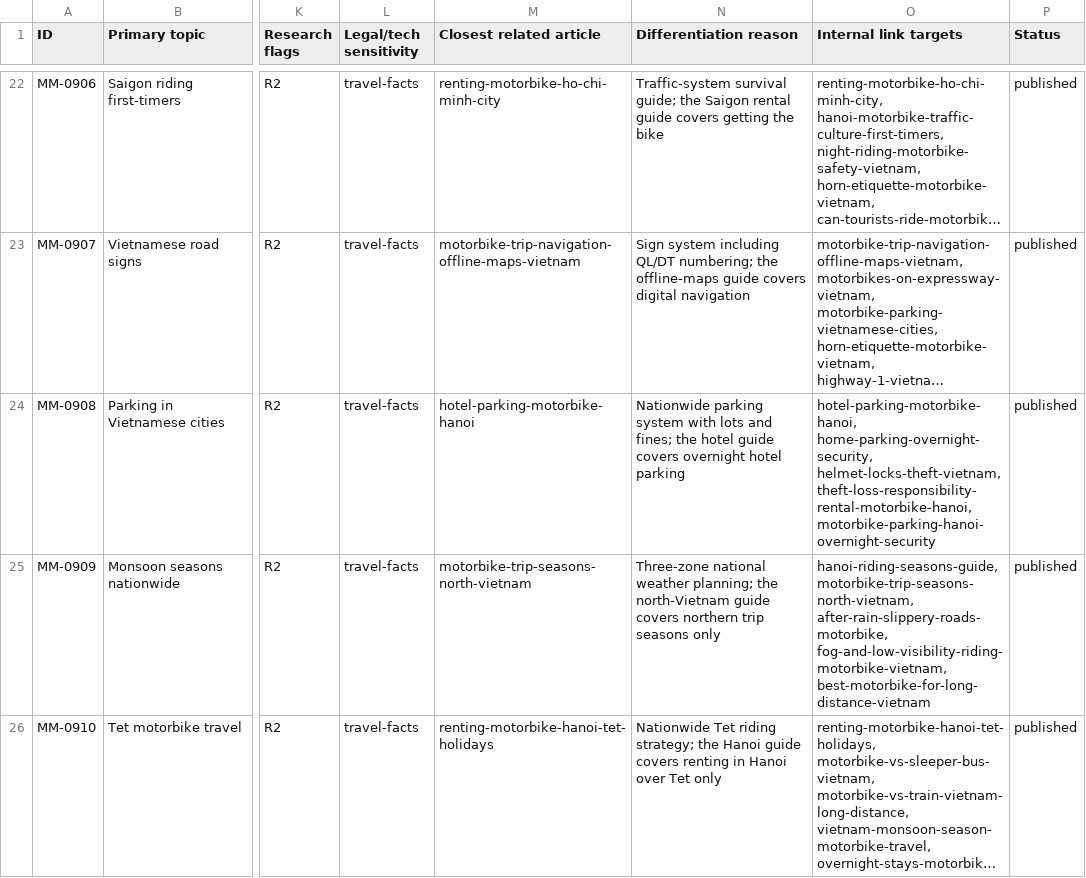
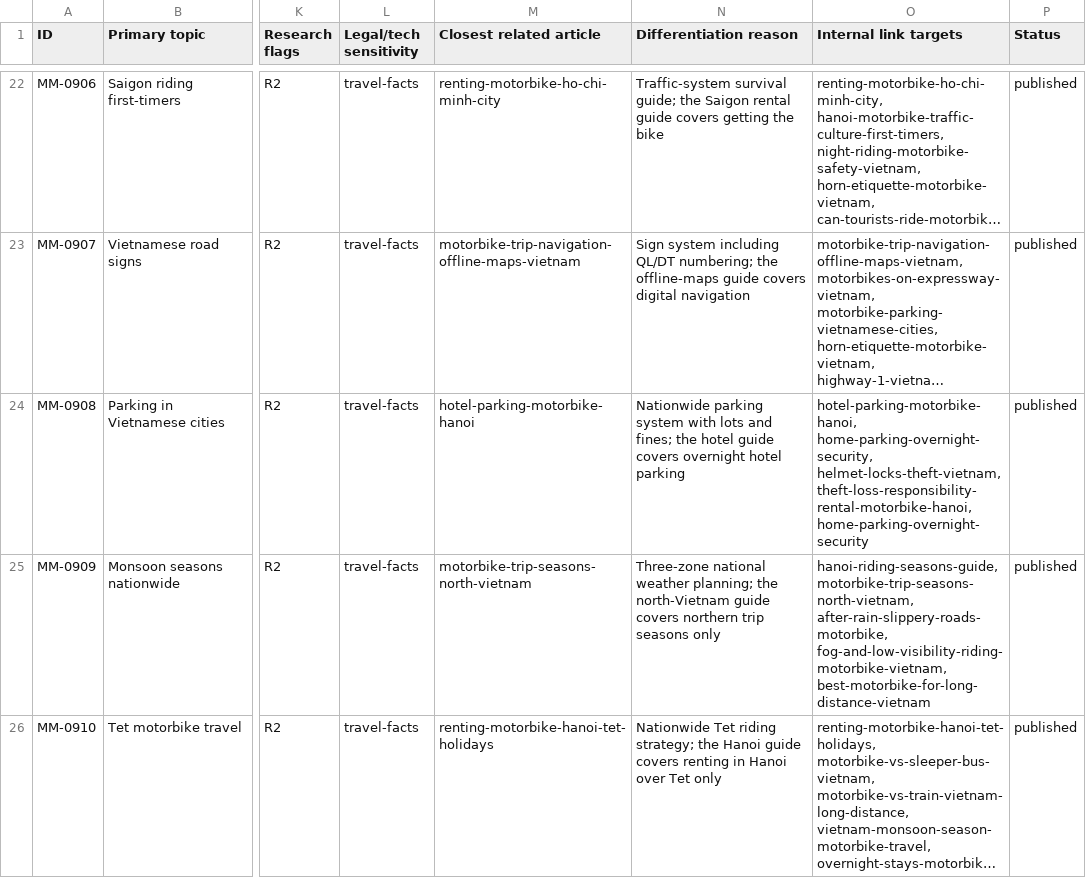
Before and after one commit to thuexemayhanoi/english, a CSV file: docs/matrix/batch-26-rows.csv, drawn as a sheet; only a part is shown, gaps mark what is left out; long unchanged cells end in …; the diff names each change by its address in the sheet, - before the commit and + after, or states it on an @@ line.

Commit message:
Docs fix: correct stale internal-link target in MM-0908 planning row (motorbike-parking-hanoi-overnight-security -> home-parking-overnight-security); no content pages affected

```diff
--- a/docs/matrix/batch-26-rows.csv
+++ b/docs/matrix/batch-26-rows.csv
-O24 (Internal link targets): …helmet-locks-theft-vietnam, theft-loss-responsibility-rental-motorbike-hanoi, motorbike-parking-hanoi-overnight-security
+O24 (Internal link targets): …helmet-locks-theft-vietnam, theft-loss-responsibility-rental-motorbike-hanoi, home-parking-overnight-security
```
